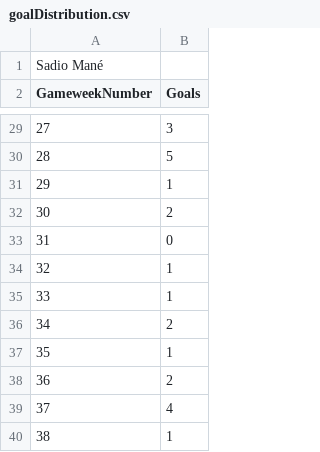
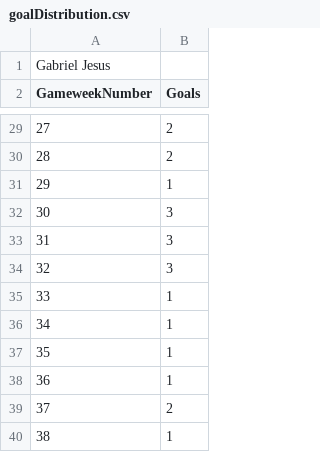
Before and after one commit to mohammed-el-amine-kichah/ftms_dsa_final, a CSV file: draw/goalDistribution.csv, drawn as a sheet; only a part is shown, gaps mark what is left out; the diff covers the shown part only.

```diff
--- a/draw/goalDistribution.csv
+++ b/draw/goalDistribution.csv
@@ -1,2 +1,2 @@
-Sadio Mané
+Gabriel Jesus
 GameweekNumber,Goals
@@ -29,12 +29,12 @@ GameweekNumber,Goals
-27,3
-28,5
+27,2
+28,2
 29,1
-30,2
-31,0
-32,1
+30,3
+31,3
+32,3
 33,1
-34,2
+34,1
 35,1
-36,2
-37,4
+36,1
+37,2
 38,1
```
Also changed, not shown: 22 edited cells elsewhere in this file, data/teams.csv, 13 other files.
